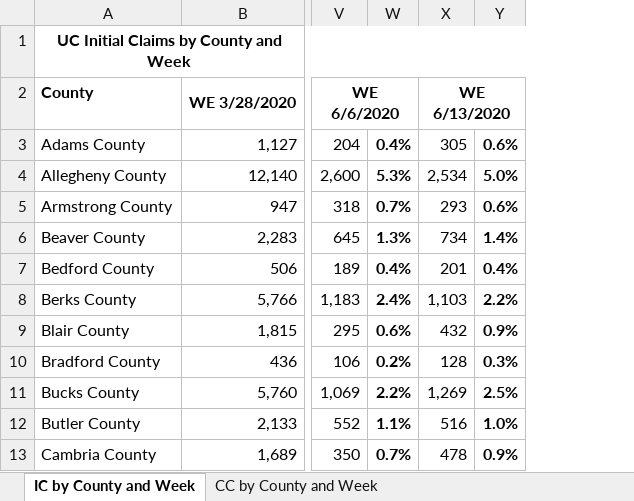
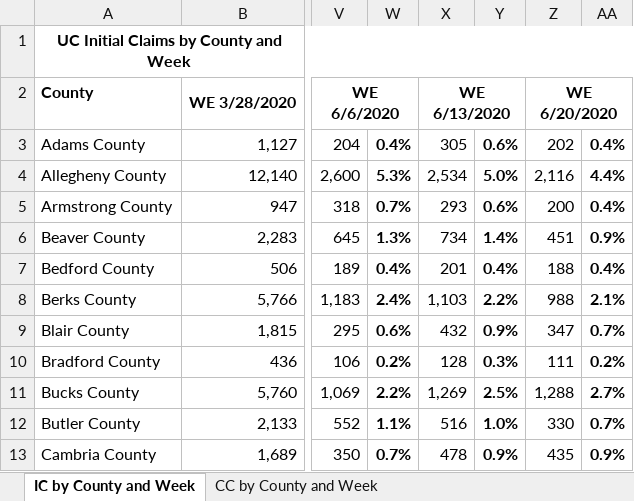
Before and after one commit to andyzwang/coronavirus-unemployment, an Excel workbook: initial_claims/PA/PA_data.xlsx, sheet IC by County and Week, drawn as a sheet; only a part is shown, gaps mark what is left out; values as stored, in another font and other column widths than the file's, no borders; the diff names each change by its address in the sheet, - before the commit and + after, or states it on an @@ line.

```diff
--- a/initial_claims/PA/PA_data.xlsx (sheet IC by County and Week)
+++ b/initial_claims/PA/PA_data.xlsx (sheet IC by County and Week)
+column Z, rows 2-13: WE 6/20/2020 | 202 | 2,116 | 200 | 451 | 188 | 988 | 347 | 111 | 1,288 | 330 | 435
+column AA, rows 3-13: 0.4% | 4.4% | 0.4% | 0.9% | 0.4% | 2.1% | 0.7% | 0.2% | 2.7% | 0.7% | 0.9%
```
Also changed, not shown: sheet CC by County and Week, 1 other file.
